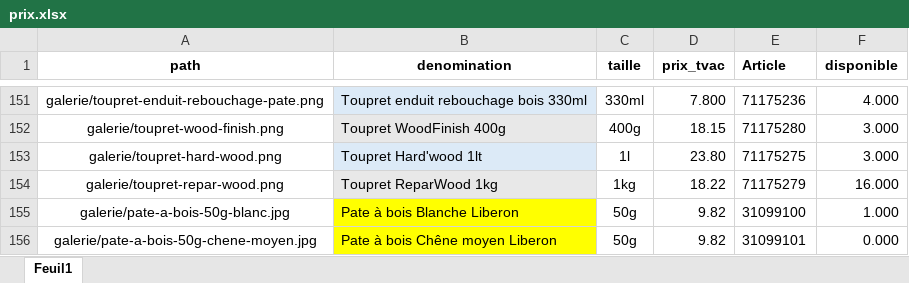
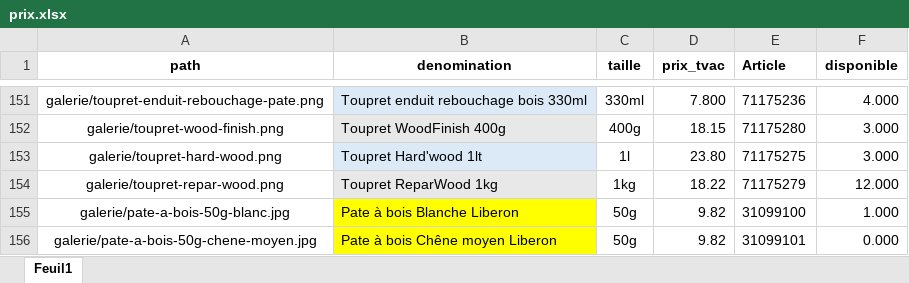
Before and after one commit to Ets-Braconnier/bois, an Excel workbook: prix/prix.xlsx, sheet Feuil1, drawn as a sheet; only a part is shown, gaps mark what is left out; values as stored, in another font and other column widths than the file's, no borders; the diff names each change by its address in the sheet, - before the commit and + after, or states it on an @@ line.

Commit message:
Mise à jour site Bois

```diff
--- a/prix/prix.xlsx (sheet Feuil1)
+++ b/prix/prix.xlsx (sheet Feuil1)
-F154 (disponible): 16.000
+F154 (disponible): 12.000
```
